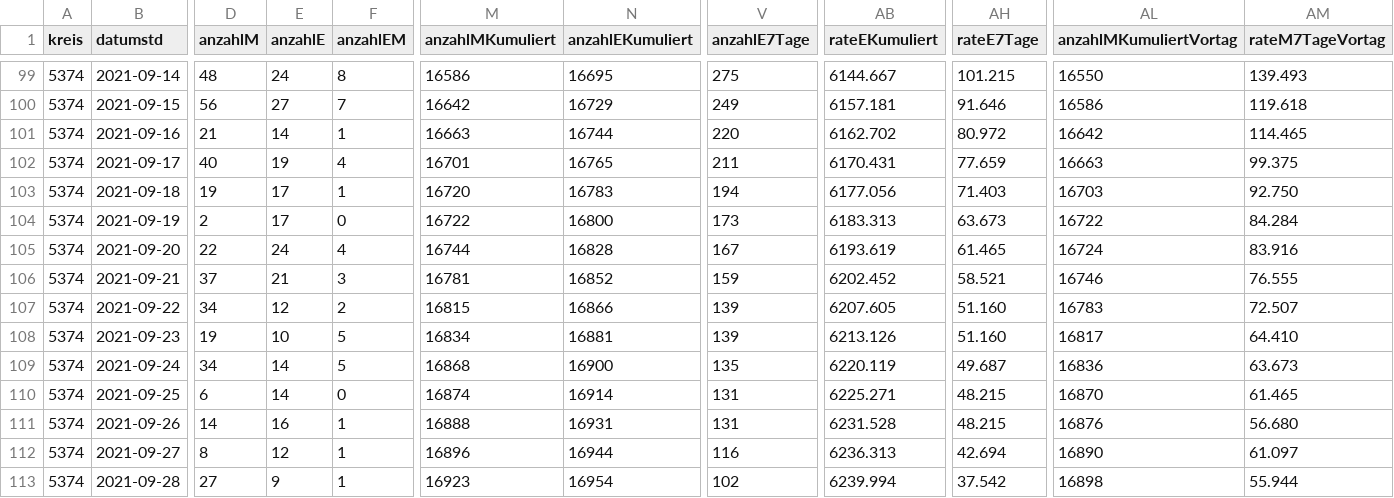
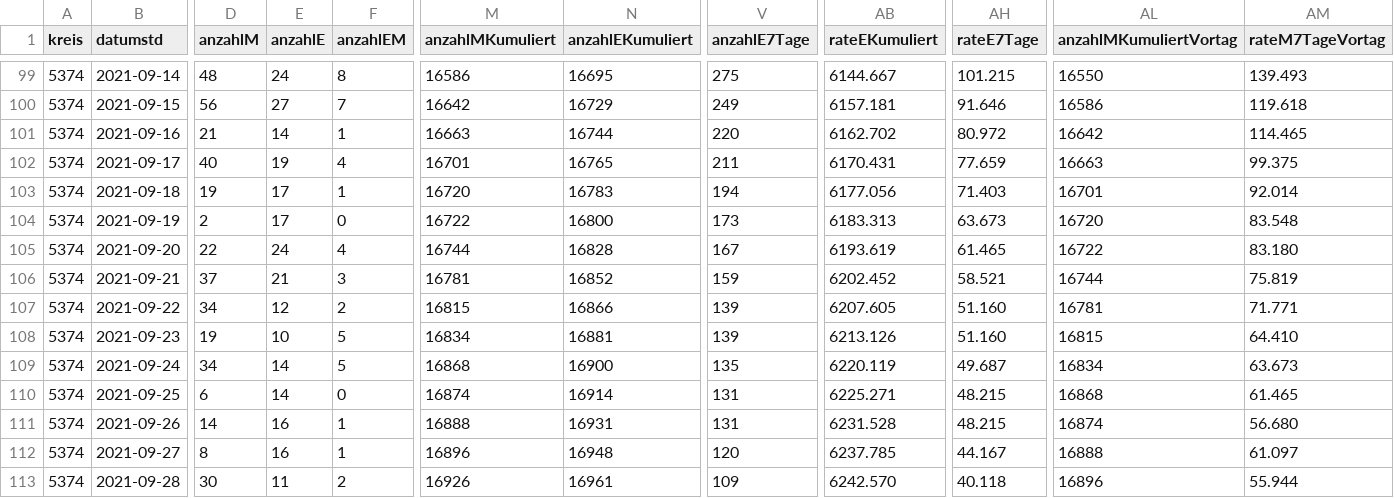
Before and after one commit to solygen/flat-covid19-oberberg, a CSV file: data-history.csv, drawn as a sheet; only a part is shown, gaps mark what is left out; the diff covers the shown part only; the diff names each change by its address in the sheet, - before the commit and + after, or states it on an @@ line.

Commit message:
Flat: latest data (2021-10-03T06:10:09.158Z) {   "date": "2021-10-03T06:10:09.158Z",   "files": [     {       "name": "data-history.csv",       "deltaBytes": 560,       "source": "https://www.lzg.nrw.de/covid19/daten/covid19_5374.csv"     },     {       "name": "data-postprocessed.csv",       "deltaBytes": 23,       "source": "https://www.lzg.nrw.de/covid19/daten/covid19_5374.csv"     },     {       "name": "data.csv",       "deltaBytes": 4,       "source": "https://www.lzg.nrw.de/covid19/daten/covid19_5374.csv"     }   ] }

```diff
--- a/data-history.csv
+++ b/data-history.csv
-AL103 (anzahlMKumuliertVortag): 16703
+AL103 (anzahlMKumuliertVortag): 16701
-AM103 (rateM7TageVortag): 92.750
+AM103 (rateM7TageVortag): 92.014
-AL104 (anzahlMKumuliertVortag): 16722
+AL104 (anzahlMKumuliertVortag): 16720
-AM104 (rateM7TageVortag): 84.284
+AM104 (rateM7TageVortag): 83.548
-AL105 (anzahlMKumuliertVortag): 16724
+AL105 (anzahlMKumuliertVortag): 16722
-AM105 (rateM7TageVortag): 83.916
+AM105 (rateM7TageVortag): 83.180
-AL106 (anzahlMKumuliertVortag): 16746
+AL106 (anzahlMKumuliertVortag): 16744
-AM106 (rateM7TageVortag): 76.555
+AM106 (rateM7TageVortag): 75.819
-AL107 (anzahlMKumuliertVortag): 16783
+AL107 (anzahlMKumuliertVortag): 16781
-AM107 (rateM7TageVortag): 72.507
+AM107 (rateM7TageVortag): 71.771
-AL108 (anzahlMKumuliertVortag): 16817
+AL108 (anzahlMKumuliertVortag): 16815
-AL109 (anzahlMKumuliertVortag): 16836
+AL109 (anzahlMKumuliertVortag): 16834
-AL110 (anzahlMKumuliertVortag): 16870
+AL110 (anzahlMKumuliertVortag): 16868
-AL111 (anzahlMKumuliertVortag): 16876
+AL111 (anzahlMKumuliertVortag): 16874
-E112 (anzahlE): 12
+E112 (anzahlE): 16
-N112 (anzahlEKumuliert): 16944
+N112 (anzahlEKumuliert): 16948
-V112 (anzahlE7Tage): 116
+V112 (anzahlE7Tage): 120
-AB112 (rateEKumuliert): 6236.313
+AB112 (rateEKumuliert): 6237.785
-AH112 (rateE7Tage): 42.694
+AH112 (rateE7Tage): 44.167
-AL112 (anzahlMKumuliertVortag): 16890
+AL112 (anzahlMKumuliertVortag): 16888
-D113 (anzahlM): 27
+D113 (anzahlM): 30
-E113 (anzahlE): 9
+E113 (anzahlE): 11
-F113 (anzahlEM): 1
+F113 (anzahlEM): 2
-M113 (anzahlMKumuliert): 16923
+M113 (anzahlMKumuliert): 16926
-N113 (anzahlEKumuliert): 16954
+N113 (anzahlEKumuliert): 16961
-V113 (anzahlE7Tage): 102
+V113 (anzahlE7Tage): 109
-AB113 (rateEKumuliert): 6239.994
+AB113 (rateEKumuliert): 6242.570
-AH113 (rateE7Tage): 37.542
+AH113 (rateE7Tage): 40.118
-AL113 (anzahlMKumuliertVortag): 16898
+AL113 (anzahlMKumuliertVortag): 16896
```
Also changed, not shown: 1 added row and 54 edited cells elsewhere in this file, data-postprocessed.csv, data.csv.
